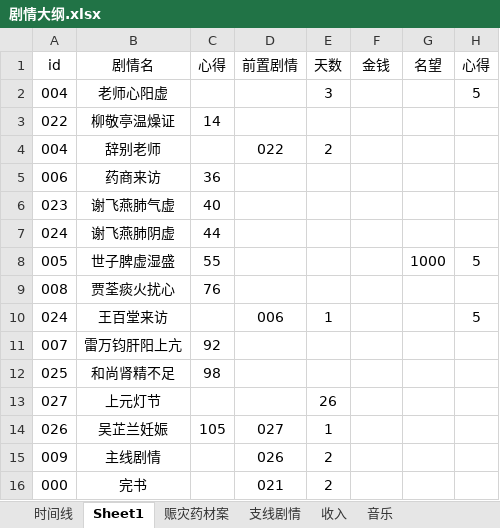
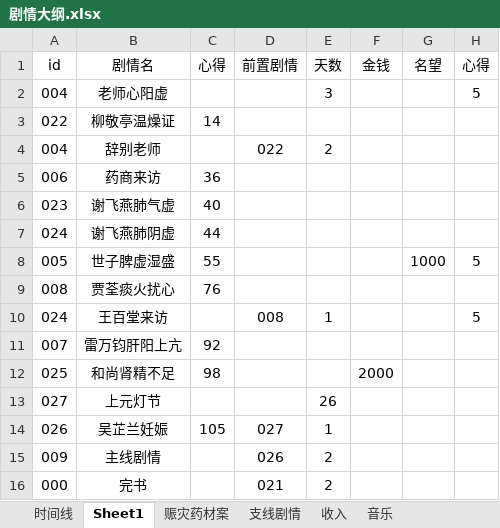
Before and after one commit to lqc19891229/Doctor, an Excel workbook: DataTables/剧情大纲.xlsx, sheet Sheet1, drawn as a sheet; values as stored, in another font and other column widths than the file's, no borders; the diff names each change by its address in the sheet, - before the commit and + after, or states it on an @@ line.

```diff
--- a/DataTables/剧情大纲.xlsx (sheet Sheet1)
+++ b/DataTables/剧情大纲.xlsx (sheet Sheet1)
-D10 (前置剧情): 006
+D10 (前置剧情): 008
-F12 (金钱): (empty)
+F12 (金钱): 2000
```
Also changed, not shown: DataTables/Data.xlsx, DataTables/DetailText/剧情/005_03治疗失败.xlsx, 57 other files.
